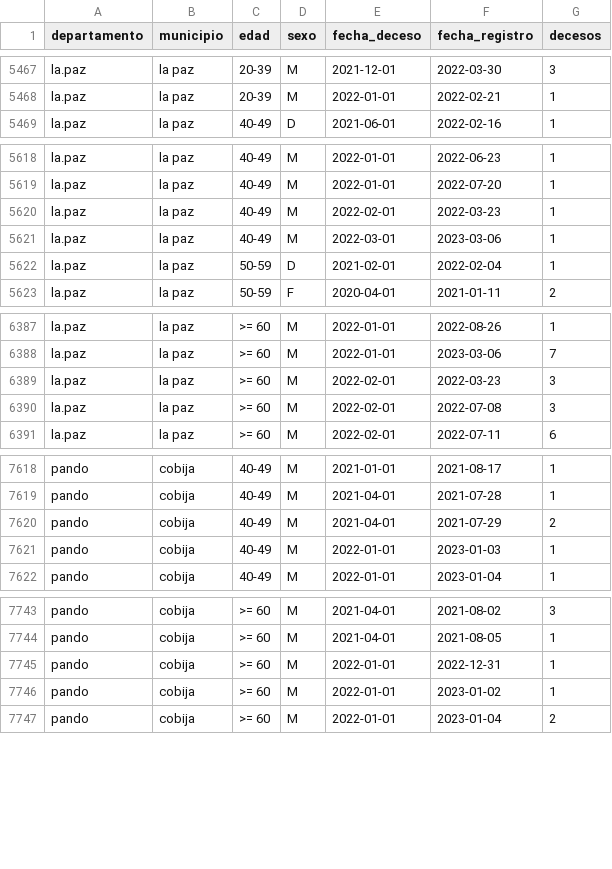
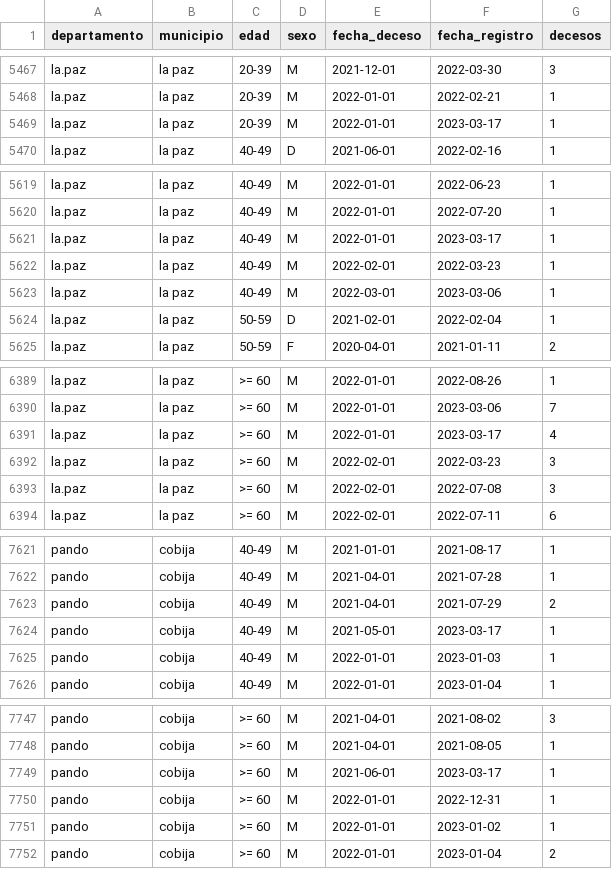
Before and after one commit to sociedatos/bo-mortalidad, a CSV file: hechos.vitales.covid.csv, drawn as a sheet; only a part is shown, gaps mark what is left out.

Commit message:
[ci] actualización siahv covid

```diff
--- a/hechos.vitales.covid.csv
+++ b/hechos.vitales.covid.csv
@@ -5468,2 +5468,3 @@ la.paz,la paz,20-39,M,2021-12-01,2022-03-30,3
 la.paz,la paz,20-39,M,2022-01-01,2022-02-21,1
+la.paz,la paz,20-39,M,2022-01-01,2023-03-17,1
 la.paz,la paz,40-49,D,2021-06-01,2022-02-16,1
@@ -5619,2 +5620,3 @@ la.paz,la paz,40-49,M,2022-01-01,2022-06-23,1
 la.paz,la paz,40-49,M,2022-01-01,2022-07-20,1
+la.paz,la paz,40-49,M,2022-01-01,2023-03-17,1
 la.paz,la paz,40-49,M,2022-02-01,2022-03-23,1
@@ -6388,2 +6390,3 @@ la.paz,la paz,>= 60,M,2022-01-01,2022-08-26,1
 la.paz,la paz,>= 60,M,2022-01-01,2023-03-06,7
+la.paz,la paz,>= 60,M,2022-01-01,2023-03-17,4
 la.paz,la paz,>= 60,M,2022-02-01,2022-03-23,3
@@ -7620,2 +7623,3 @@ pando,cobija,40-49,M,2021-04-01,2021-07-28,1
 pando,cobija,40-49,M,2021-04-01,2021-07-29,2
+pando,cobija,40-49,M,2021-05-01,2023-03-17,1
 pando,cobija,40-49,M,2022-01-01,2023-01-03,1
@@ -7744,2 +7748,3 @@ pando,cobija,>= 60,M,2021-04-01,2021-08-02,3
 pando,cobija,>= 60,M,2021-04-01,2021-08-05,1
+pando,cobija,>= 60,M,2021-06-01,2023-03-17,1
 pando,cobija,>= 60,M,2022-01-01,2022-12-31,1
```
